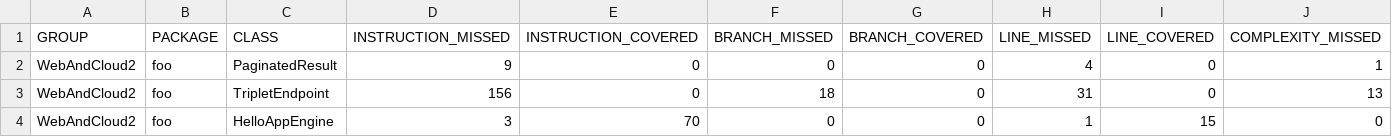
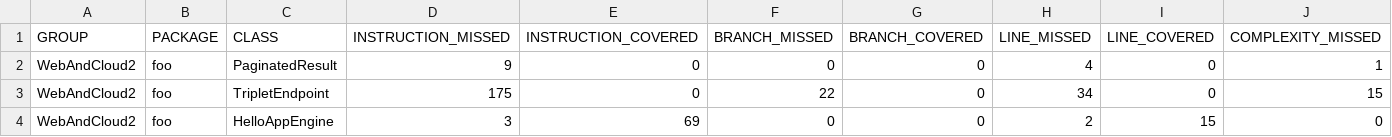
Before and after one commit to Oustra/TinyLDF, a CSV file: target/site/jacoco/jacoco.csv, drawn as a sheet; only a part is shown; the diff names each change by its address in the sheet, - before the commit and + after, or states it on an @@ line.

```diff
--- a/target/site/jacoco/jacoco.csv
+++ b/target/site/jacoco/jacoco.csv
-D3 (INSTRUCTION_MISSED): 156
+D3 (INSTRUCTION_MISSED): 175
-F3 (BRANCH_MISSED): 18
+F3 (BRANCH_MISSED): 22
-H3 (LINE_MISSED): 31
+H3 (LINE_MISSED): 34
-J3 (COMPLEXITY_MISSED): 13
+J3 (COMPLEXITY_MISSED): 15
-E4 (INSTRUCTION_COVERED): 70
+E4 (INSTRUCTION_COVERED): 69
-H4 (LINE_MISSED): 1
+H4 (LINE_MISSED): 2
```
Also changed, not shown: 26 other files.
